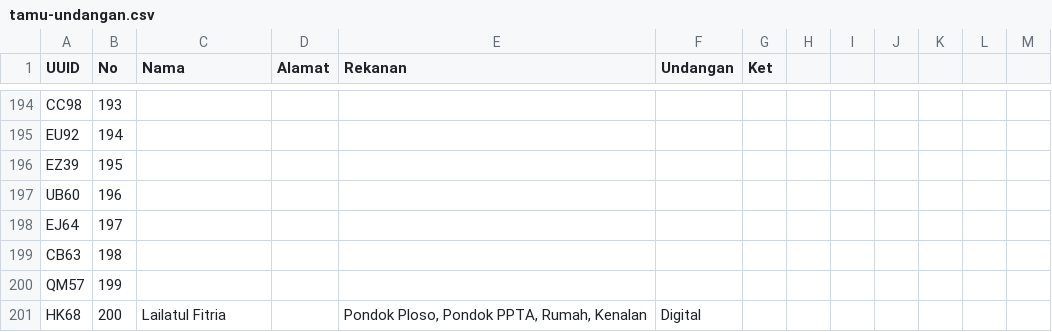
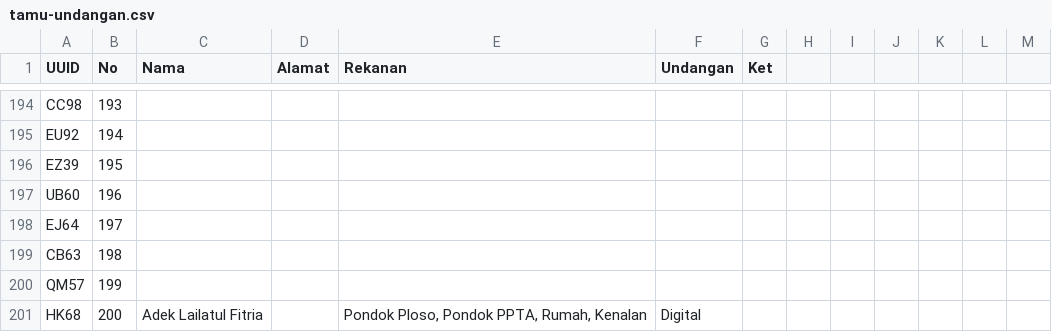
Before and after one commit to fikrifadlul/fikrifadlul.github.io, a CSV file: script/tamu-undangan.csv, drawn as a sheet; only a part is shown, gaps mark what is left out.

```diff
--- a/script/tamu-undangan.csv
+++ b/script/tamu-undangan.csv
@@ -200,2 +200,2 @@ CB63,198,,,,,,,,,,,
 QM57,199,,,,,,,,,,,
-HK68,200,Lailatul Fitria,,"Pondok Ploso, Pondok PPTA, Rumah, Kenalan",Digital,,,,,,,
+HK68,200,Adek Lailatul Fitria,,"Pondok Ploso, Pondok PPTA, Rumah, Kenalan",Digital,,,,,,,
```
Also changed, not shown: 58 other files.
